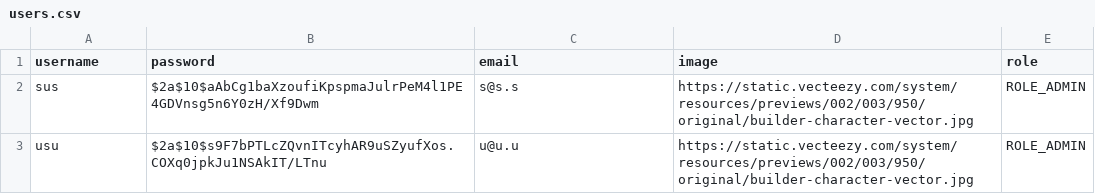
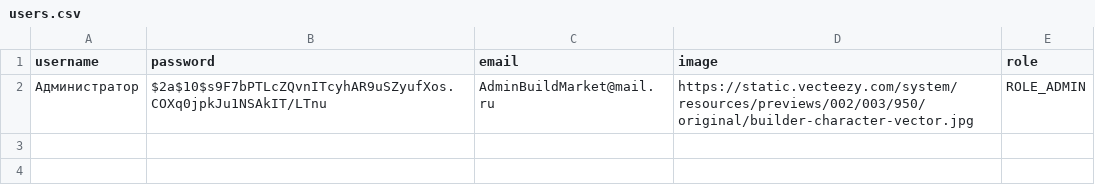
Before and after one commit to i-ELL/MyBuildMarket, a CSV file: src/main/resources/db/changelog/data/User/users.csv, drawn as a sheet.

```diff
--- a/src/main/resources/db/changelog/data/User/users.csv
+++ b/src/main/resources/db/changelog/data/User/users.csv
@@ -1,3 +1,2 @@
 username;password;email;image;role
-sus;$2a$10$aAbCg1baXzoufiKpspmaJulrPeM4l1PE4GDVnsg5n6Y0zH/Xf9Dwm;s@s.s;https://static.vecteezy.com/system/resources/previews/002/003/950/original/builder-character-vector.jpg;ROLE_ADMIN
-usu;$2a$10$s9F7bPTLcZQvnITcyhAR9uSZyufXos.COXq0jpkJu1NSAkIT/LTnu;u@u.u;https://static.vecteezy.com/system/resources/previews/002/003/950/original/builder-character-vector.jpg;ROLE_ADMIN
+Администратор;$2a$10$s9F7bPTLcZQvnITcyhAR9uSZyufXos.COXq0jpkJu1NSAkIT/LTnu;AdminBuildMarket@mail.ru;https://static.vecteezy.com/system/resources/previews/002/003/950/original/builder-character-vector.jpg;ROLE_ADMIN
```
Also changed, not shown: 13 other files.
